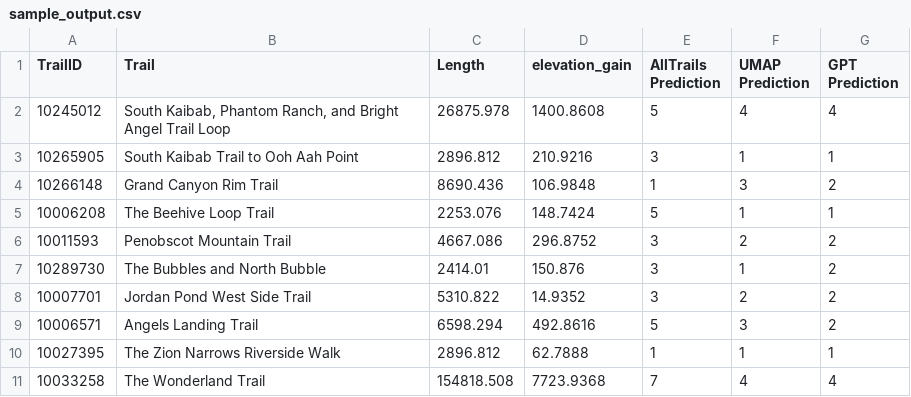
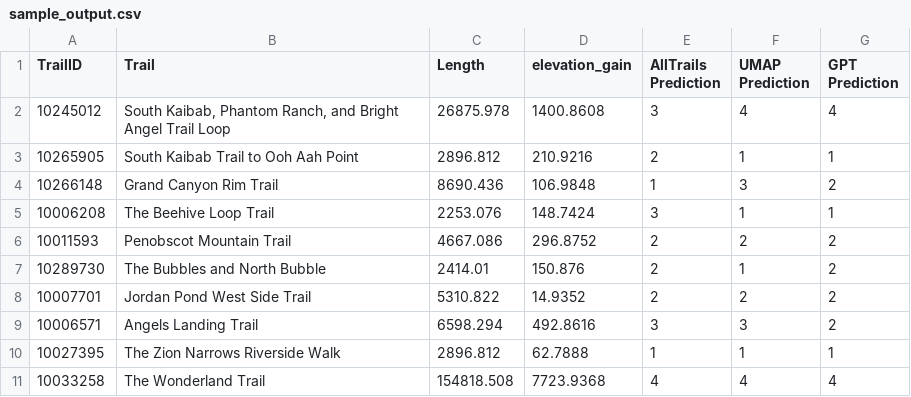
Before and after one commit to Akshaj-N/AllTrails-Ranking-System, a CSV file: umap/sample_output.csv, drawn as a sheet.

```diff
--- a/umap/sample_output.csv
+++ b/umap/sample_output.csv
@@ -1,11 +1,11 @@
 TrailID,Trail,Length,elevation_gain,AllTrails Prediction,UMAP Prediction,GPT Prediction
-10245012,"South Kaibab, Phantom Ranch, and Bright Angel Trail Loop ",26875.978,1400.8608,5,4,4
-10265905,South Kaibab Trail to Ooh Aah Point,2896.812,210.9216,3,1,1
+10245012,"South Kaibab, Phantom Ranch, and Bright Angel Trail Loop ",26875.978,1400.8608,3,4,4
+10265905,South Kaibab Trail to Ooh Aah Point,2896.812,210.9216,2,1,1
 10266148,Grand Canyon Rim Trail,8690.436,106.9848,1,3,2
-10006208,The Beehive Loop Trail,2253.076,148.7424,5,1,1
-10011593,Penobscot Mountain Trail,4667.086,296.8752,3,2,2
-10289730,The Bubbles and North Bubble,2414.01,150.876,3,1,2
-10007701,Jordan Pond West Side Trail,5310.822,14.9352,3,2,2
-10006571,Angels Landing Trail,6598.294,492.8616,5,3,2
+10006208,The Beehive Loop Trail,2253.076,148.7424,3,1,1
+10011593,Penobscot Mountain Trail,4667.086,296.8752,2,2,2
+10289730,The Bubbles and North Bubble,2414.01,150.876,2,1,2
+10007701,Jordan Pond West Side Trail,5310.822,14.9352,2,2,2
+10006571,Angels Landing Trail,6598.294,492.8616,3,3,2
 10027395,The Zion Narrows Riverside Walk,2896.812,62.7888,1,1,1
-10033258,The Wonderland Trail,154818.508,7723.9368,7,4,4
+10033258,The Wonderland Trail,154818.508,7723.9368,4,4,4
```
Also changed, not shown: 5 other files.
